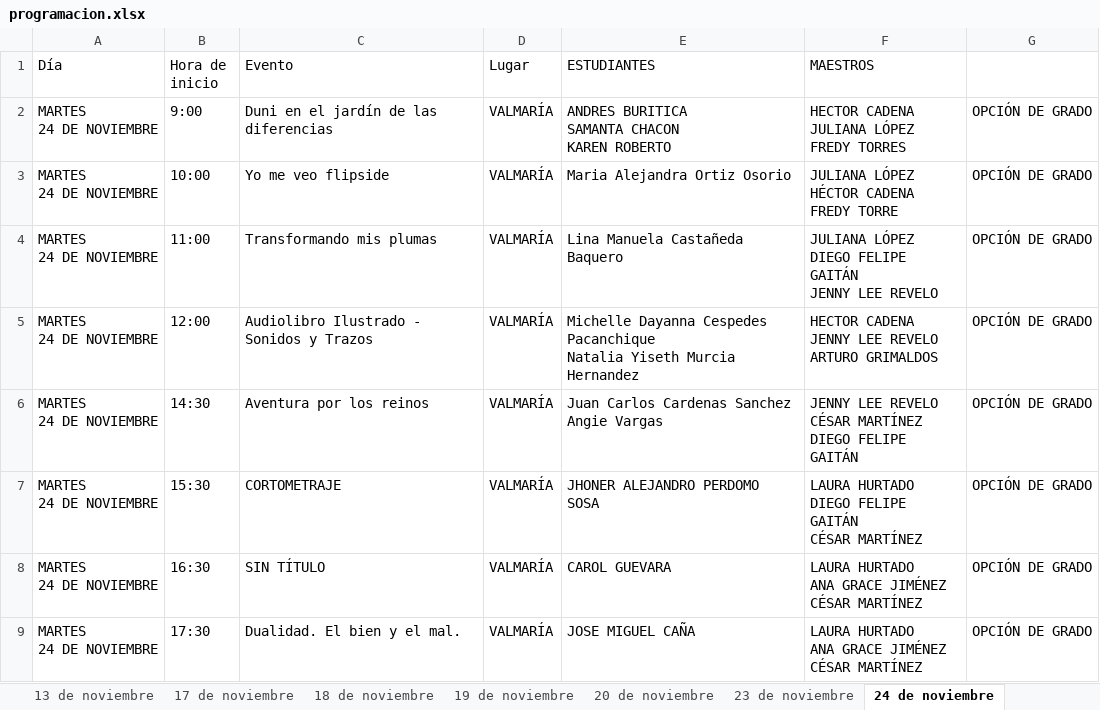
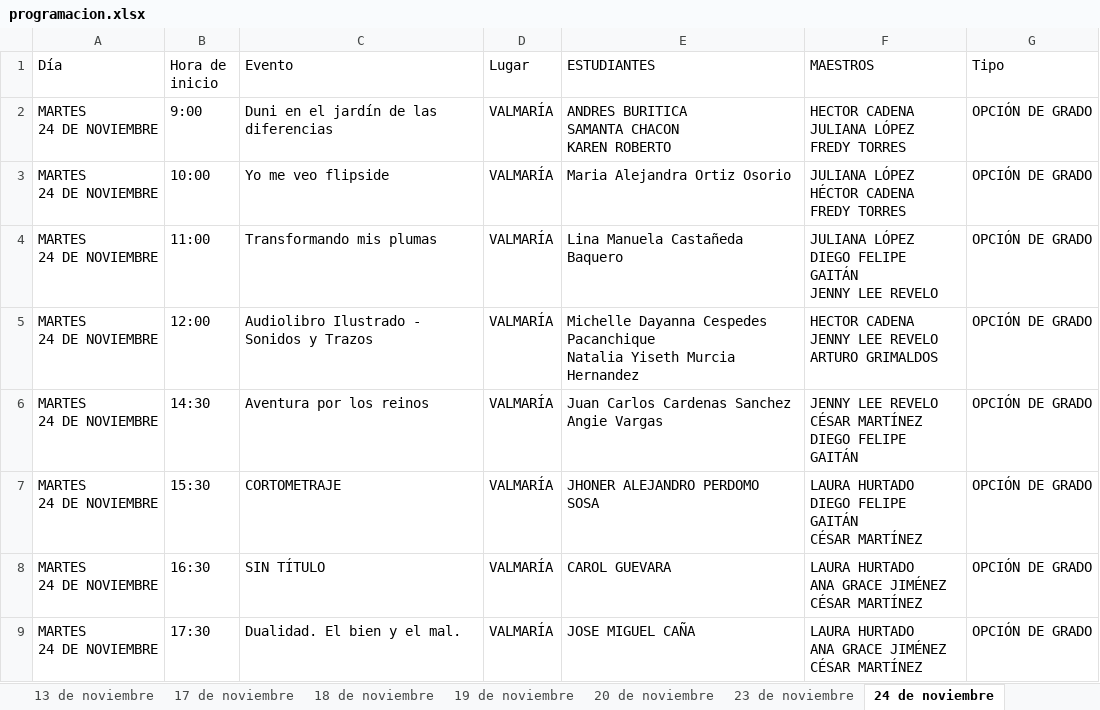
Before and after one commit to raywelt/agenda-leat, an Excel workbook: programacion.xlsx, sheet 24 de noviembre, drawn as a sheet; values as stored, in another font and other column widths than the file's, no borders; ↵ is a line break in a cell; the diff names each change by its address in the sheet, - before the commit and + after, or states it on an @@ line.

```diff
--- a/programacion.xlsx (sheet 24 de noviembre)
+++ b/programacion.xlsx (sheet 24 de noviembre)
-G1: (empty)
+G1: Tipo
-F3 (MAESTROS): JULIANA LÓPEZ ↵ HÉCTOR CADENA ↵ FREDY TORRE
+F3 (MAESTROS): JULIANA LÓPEZ ↵ HÉCTOR CADENA ↵ FREDY TORRES
```
Also changed, not shown: sheet 9 de noviembre, sheet 20 de noviembre, sheet 19 de noviembre, sheet 18 de noviembre.
